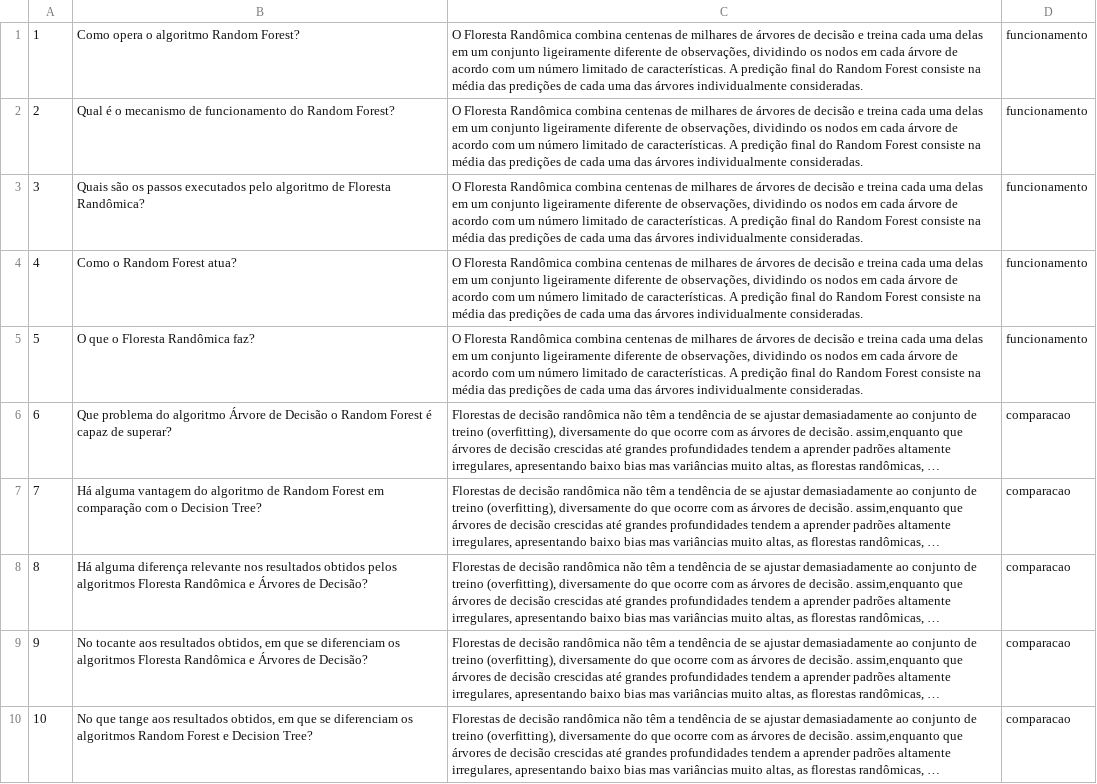
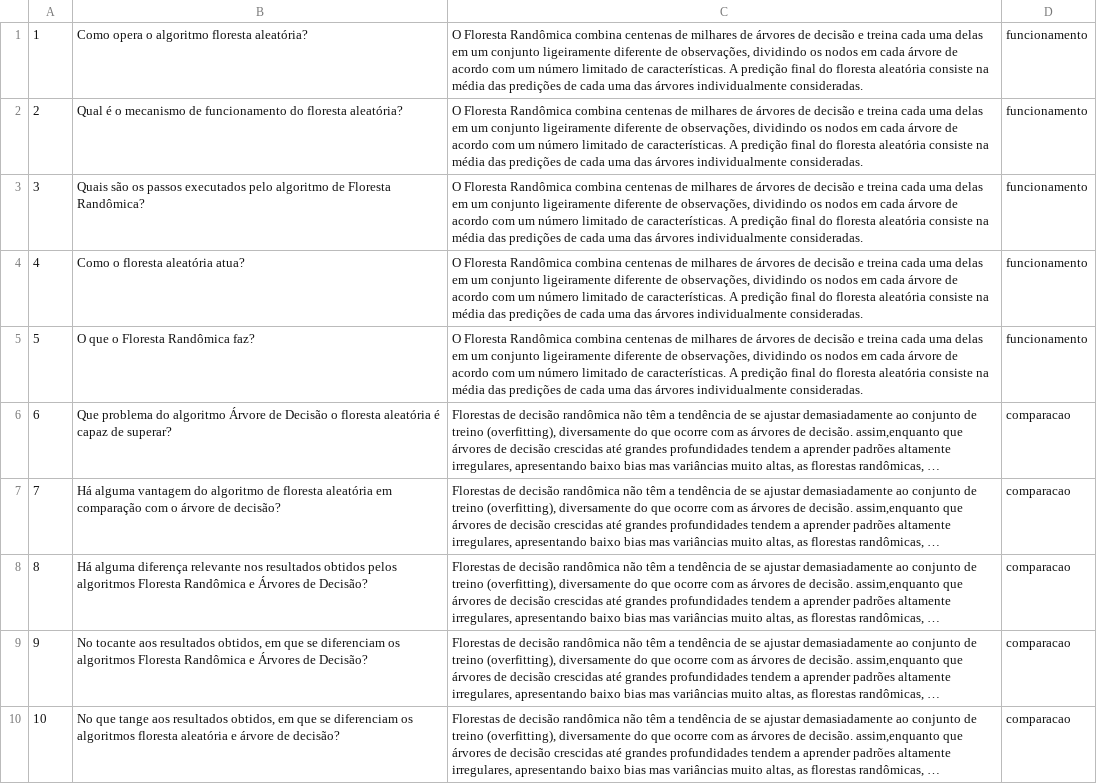
Before and after one commit to PUCRSOpenSource/armageddon, a CSV file: parcial.csv, drawn as a sheet; long unchanged cells end in …; the diff names each change by its address in the sheet, - before the commit and + after, or states it on an @@ line.

Commit message:
Translates random forest

```diff
--- a/parcial.csv
+++ b/parcial.csv
-B1: Como opera o algoritmo Random Forest?
+B1: Como opera o algoritmo floresta aleatória?
-C1:C5: …final do Random Forest consiste na…
+C1:C5: …final do floresta aleatória consiste na…
-B2: …funcionamento do Random Forest?
+B2: …funcionamento do floresta aleatória?
-B4: Como o Random Forest atua?
+B4: Como o floresta aleatória atua?
-B6: …Decisão o Random Forest é capaz…
+B6: …Decisão o floresta aleatória é capaz…
-B7: …algoritmo de Random Forest em comparação com o Decision Tree?
+B7: …algoritmo de floresta aleatória em comparação com o árvore de decisão?
-B10: …os algoritmos Random Forest e Decision Tree?
+B10: …os algoritmos floresta aleatória e árvore de decisão?
```
